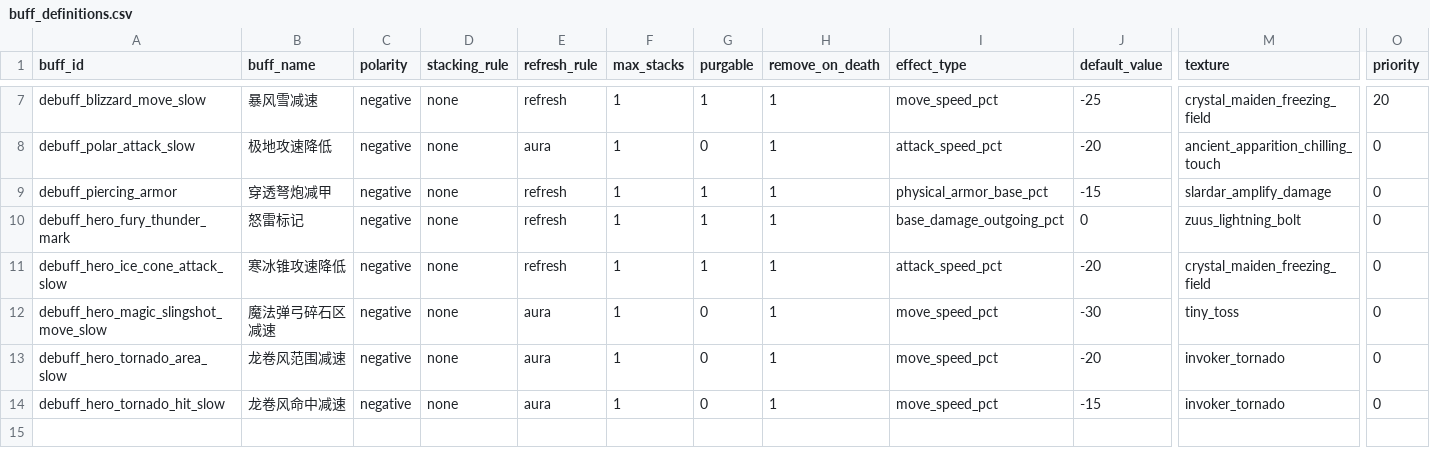
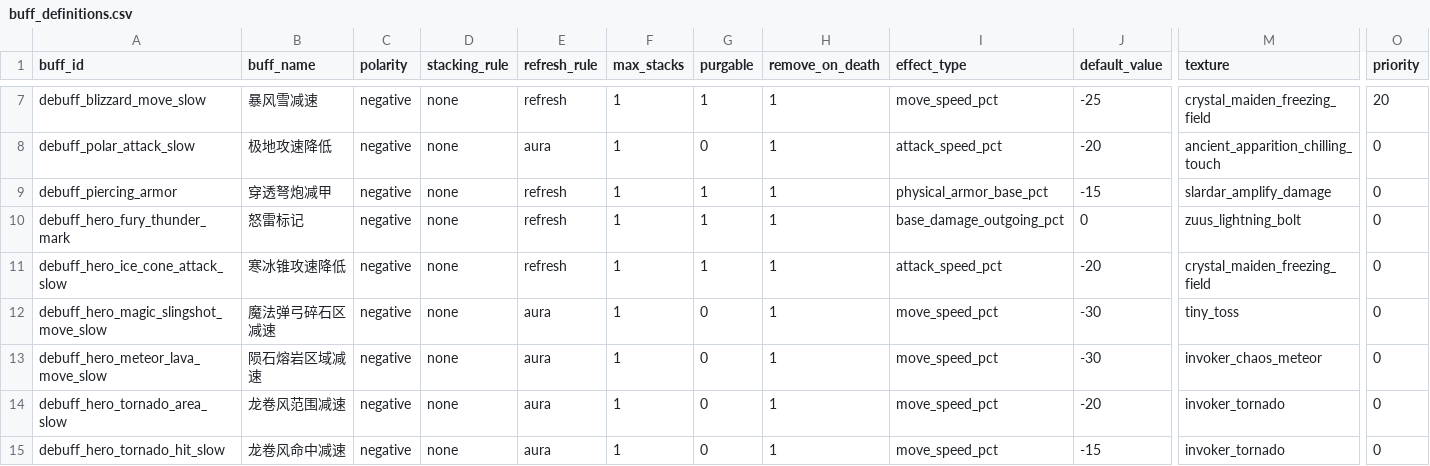
Before and after one commit to MouOwO/Survival, a CSV file: data/csv/建筑与工人系统/防御塔/buff_definitions.csv, drawn as a sheet; only a part is shown, gaps mark what is left out; rows hold the shown columns only; the diff names each change by its address in the sheet, - before the commit and + after, or states it on an @@ line.

```diff
--- a/data/csv/建筑与工人系统/防御塔/buff_definitions.csv
+++ b/data/csv/建筑与工人系统/防御塔/buff_definitions.csv
+row 13: debuff_hero_meteor_lava_move_slow | 陨石熔岩区域减速 | negative | none | aura | 1 | 0 | 1 | move_speed_pct | -30 | invoker_chaos_meteor | 0
```
Also changed, not shown: data/csv/公共规则/tooltip_definitions.csv, data/csv/英雄系统/hero_skill_definitions.csv, 12 other files.
